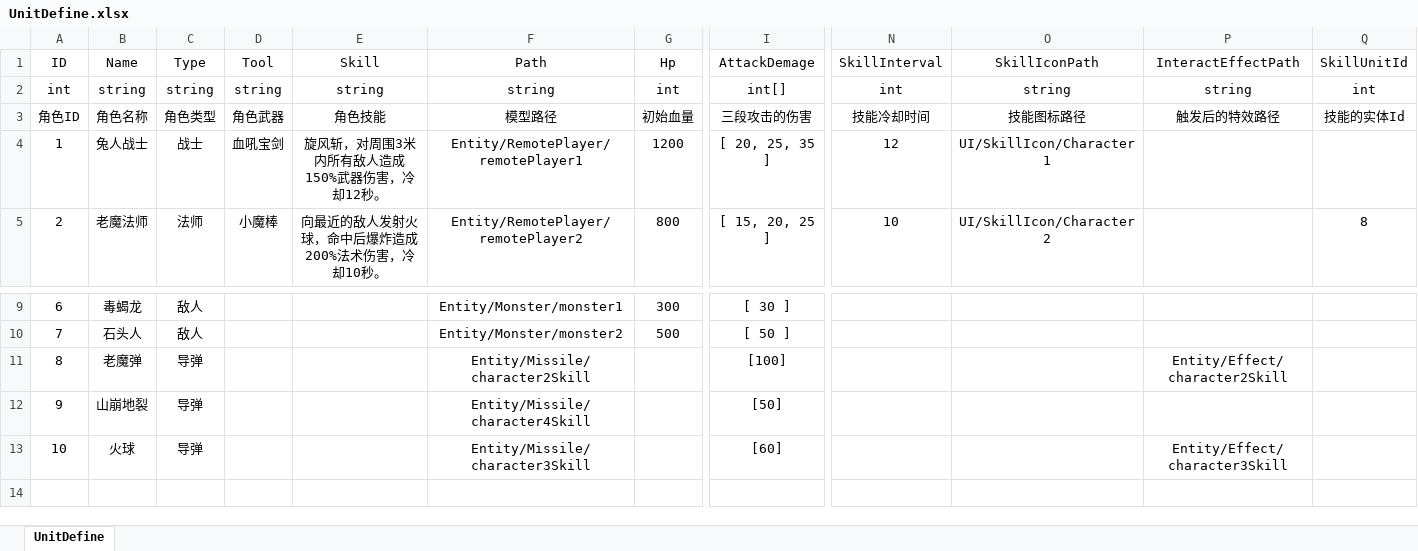
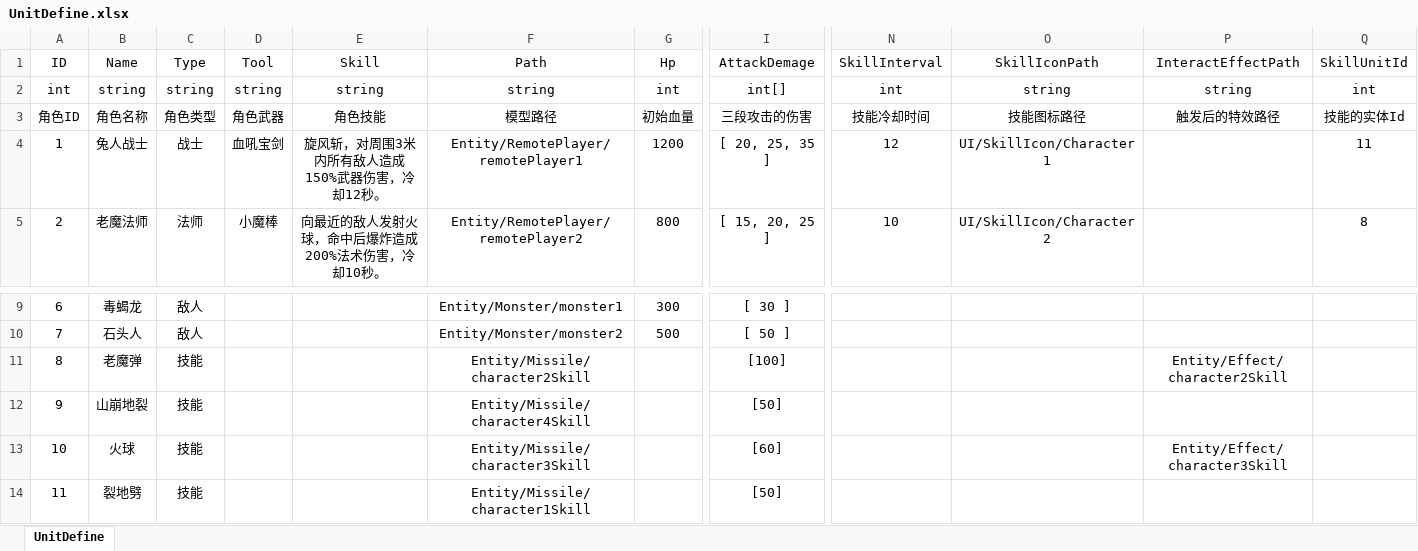
Before and after one commit to lovecode8/MMORPG_GAME_SERVER, an Excel workbook: MMORPG_SERVER/Data/Excel/UnitDefine.xlsx, sheet UnitDefine, drawn as a sheet; only a part is shown, gaps mark what is left out; values as stored, in another font and other column widths than the file's, no borders; rows hold the shown columns only; the diff names each change by its address in the sheet, - before the commit and + after, or states it on an @@ line.

```diff
--- a/MMORPG_SERVER/Data/Excel/UnitDefine.xlsx (sheet UnitDefine)
+++ b/MMORPG_SERVER/Data/Excel/UnitDefine.xlsx (sheet UnitDefine)
-Q4 (SkillUnitId): (empty)
+Q4 (SkillUnitId): 11
-C11:C13 (Type): 导弹
+C11:C13 (Type): 技能
+row 14: 11 | 裂地劈 | 技能 |  |  | Entity/Missile/character1Skill |  | [50]
```
Also changed, not shown: 19 other files.
